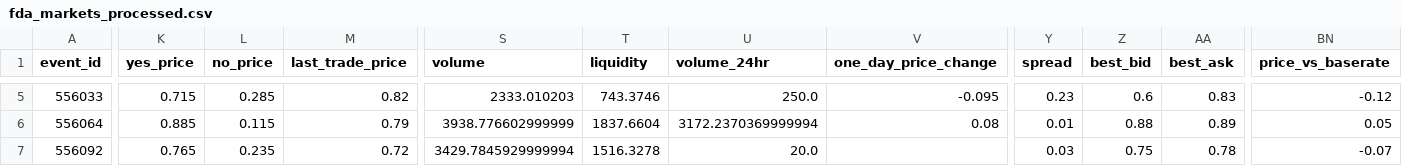
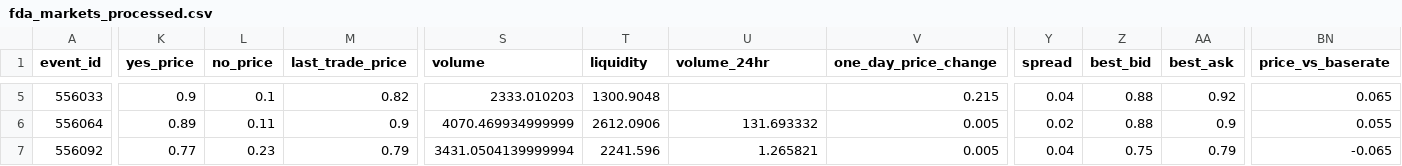
Before and after one commit to realakshayk1/fda-markets, a CSV file: fda_markets_processed.csv, drawn as a sheet; only a part is shown, gaps mark what is left out; the diff covers the shown part only; the diff names each change by its address in the sheet, - before the commit and + after, or states it on an @@ line.

```diff
--- a/fda_markets_processed.csv
+++ b/fda_markets_processed.csv
-K5 (yes_price): 0.715
+K5 (yes_price): 0.9
-L5 (no_price): 0.285
+L5 (no_price): 0.1
-T5 (liquidity): 743.3746
+T5 (liquidity): 1300.9048
-U5 (volume_24hr): 250.0
+U5 (volume_24hr): (empty)
-V5 (one_day_price_change): -0.095
+V5 (one_day_price_change): 0.215
-Y5 (spread): 0.23
+Y5 (spread): 0.04
-Z5 (best_bid): 0.6
+Z5 (best_bid): 0.88
-AA5 (best_ask): 0.83
+AA5 (best_ask): 0.92
-BN5 (price_vs_baserate): -0.12
+BN5 (price_vs_baserate): 0.065
-K6 (yes_price): 0.885
+K6 (yes_price): 0.89
-L6 (no_price): 0.115
+L6 (no_price): 0.11
-M6 (last_trade_price): 0.79
+M6 (last_trade_price): 0.9
-S6 (volume): 3938.776602999999
+S6 (volume): 4070.469934999999
-T6 (liquidity): 1837.6604
+T6 (liquidity): 2612.0906
-U6 (volume_24hr): 3172.2370369999994
+U6 (volume_24hr): 131.693332
-V6 (one_day_price_change): 0.08
+V6 (one_day_price_change): 0.005
-Y6 (spread): 0.01
+Y6 (spread): 0.02
-AA6 (best_ask): 0.89
+AA6 (best_ask): 0.9
-BN6 (price_vs_baserate): 0.05
+BN6 (price_vs_baserate): 0.055
-K7 (yes_price): 0.765
+K7 (yes_price): 0.77
-L7 (no_price): 0.235
+L7 (no_price): 0.23
-M7 (last_trade_price): 0.72
+M7 (last_trade_price): 0.79
-S7 (volume): 3429.7845929999994
+S7 (volume): 3431.0504139999994
-T7 (liquidity): 1516.3278
+T7 (liquidity): 2241.596
-U7 (volume_24hr): 20.0
+U7 (volume_24hr): 1.265821
-V7 (one_day_price_change): (empty)
+V7 (one_day_price_change): 0.005
-Y7 (spread): 0.03
+Y7 (spread): 0.04
-AA7 (best_ask): 0.78
+AA7 (best_ask): 0.79
-BN7 (price_vs_baserate): -0.07
+BN7 (price_vs_baserate): -0.065
```
Also changed, not shown: 68 edited cells elsewhere in this file, edge_open.csv, enrichment.csv, 7 other files.
